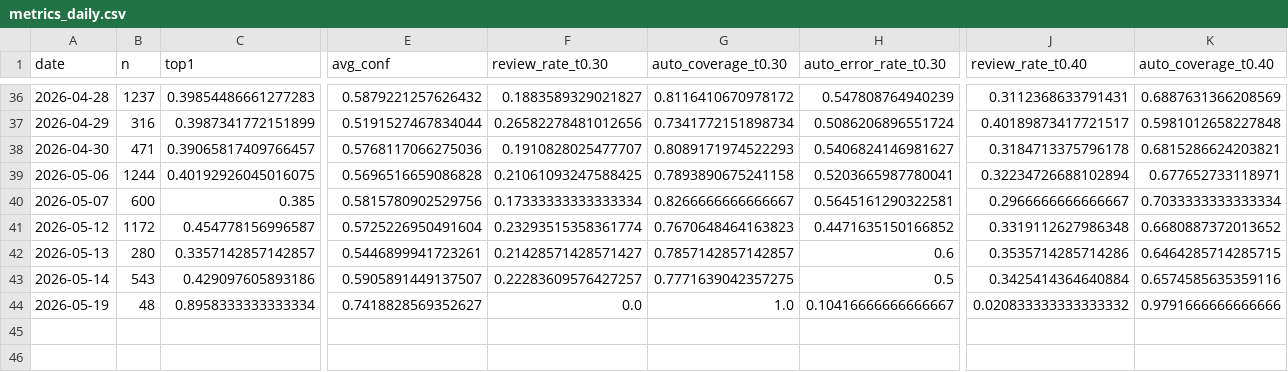
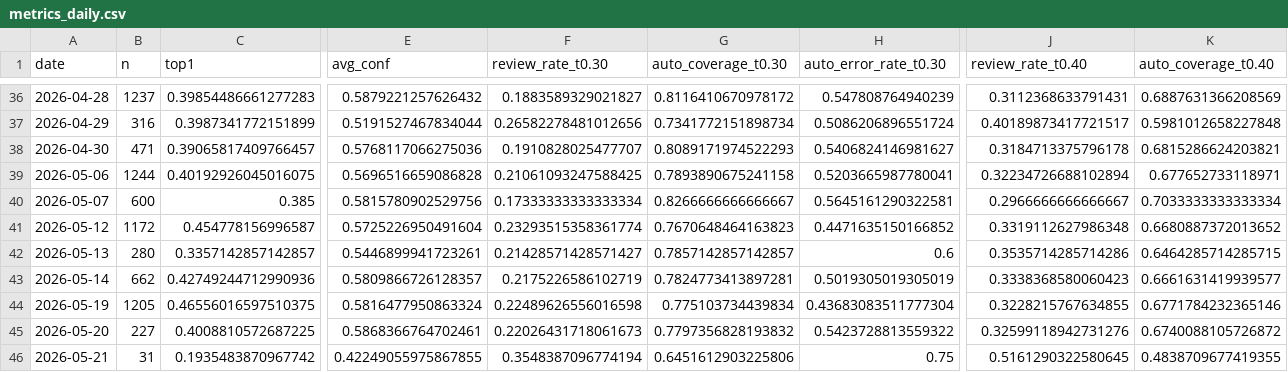
Before and after one commit to bubcass/ml-pq-headings, a CSV file: outputs/metrics_daily.csv, drawn as a sheet; only a part is shown, gaps mark what is left out; removed rows and columns are numbered as before the commit, all else as after; rows hold the shown columns only; the diff covers the shown part only; the diff names each change by its address in the sheet, - before the commit and + after, or states it on an @@ line.

Commit message:
Update daily PQ heading metrics (DistilBERT + DeBERTa 2026-05-22)

```diff
--- a/outputs/metrics_daily.csv
+++ b/outputs/metrics_daily.csv
-B43 (n): 543
+B43 (n): 662
-C43 (top1): 0.429097605893186
+C43 (top1): 0.42749244712990936
-E43 (avg_conf): 0.5905891449137507
+E43 (avg_conf): 0.5809866726128357
-F43 (review_rate_t0.30): 0.22283609576427257
+F43 (review_rate_t0.30): 0.2175226586102719
-G43 (auto_coverage_t0.30): 0.7771639042357275
+G43 (auto_coverage_t0.30): 0.7824773413897281
-H43 (auto_error_rate_t0.30): 0.5
+H43 (auto_error_rate_t0.30): 0.5019305019305019
-J43 (review_rate_t0.40): 0.3425414364640884
+J43 (review_rate_t0.40): 0.3338368580060423
-K43 (auto_coverage_t0.40): 0.6574585635359116
+K43 (auto_coverage_t0.40): 0.6661631419939577
-row 44: 2026-05-19 | 48 | 0.8958333333333334 | 0.7418828569352627 | 0.0 | 1.0 | 0.10416666666666667 | 0.020833333333333332 | 0.9791666666666666
+row 44: 2026-05-19 | 1205 | 0.46556016597510375 | 0.5816477950863324 | 0.22489626556016598 | 0.775103734439834 | 0.43683083511777304 | 0.3228215767634855 | 0.6771784232365146
+row 45: 2026-05-20 | 227 | 0.4008810572687225 | 0.5868366764702461 | 0.22026431718061673 | 0.7797356828193832 | 0.5423728813559322 | 0.32599118942731276 | 0.6740088105726872
+row 46: 2026-05-21 | 31 | 0.1935483870967742 | 0.42249055975867855 | 0.3548387096774194 | 0.6451612903225806 | 0.75 | 0.5161290322580645 | 0.4838709677419355
```
Also changed, not shown: 28 edited cells elsewhere in this file, outputs/metrics_daily_distilbert.csv.
